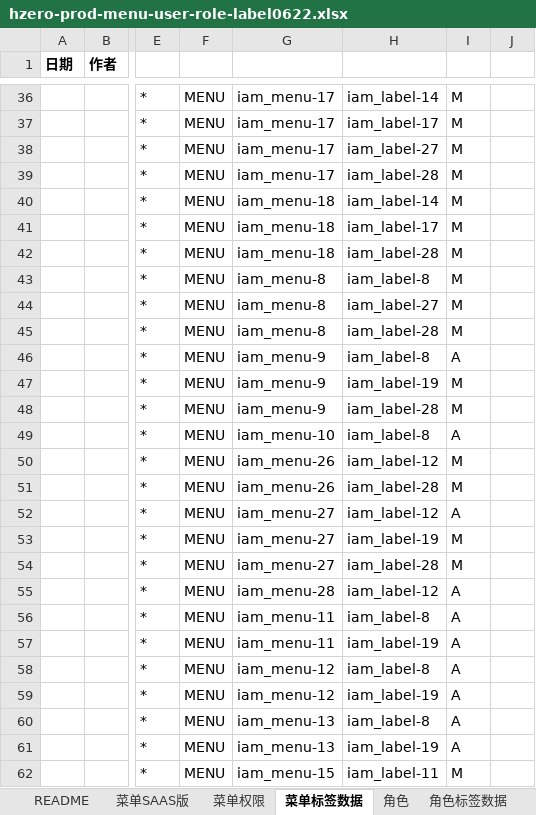
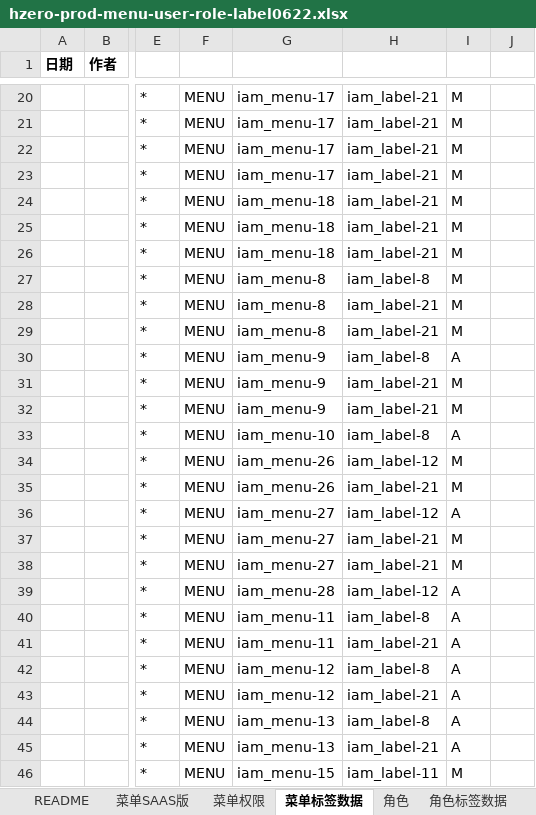
Before and after one commit to open-hand/prod-repo-service, an Excel workbook: src/main/resources/script/db/init-data/hrds_prod_repo/hzero_platform/hzero-prod-menu-user-role-label0622.xlsx, sheet 菜单标签数据, drawn as a sheet; only a part is shown, gaps mark what is left out; values as stored, in another font and other column widths than the file's, no borders; addresses are those after the commit; the diff covers the shown part only; the diff names each change by its address in the sheet, - before the commit and + after, or states it on an @@ line.

```diff
--- a/src/main/resources/script/db/init-data/hrds_prod_repo/hzero_platform/hzero-prod-menu-user-role-label0622.xlsx (sheet 菜单标签数据)
+++ b/src/main/resources/script/db/init-data/hrds_prod_repo/hzero_platform/hzero-prod-menu-user-role-label0622.xlsx (sheet 菜单标签数据)
-H20: iam_label-14
+H20: iam_label-21
-H21: iam_label-17
+H21: iam_label-21
-H22: iam_label-27
+H22: iam_label-21
-H23: iam_label-28
+H23: iam_label-21
-H24: iam_label-14
+H24: iam_label-21
-H25: iam_label-17
+H25: iam_label-21
-H26: iam_label-28
+H26: iam_label-21
-H28: iam_label-27
+H28: iam_label-21
-H29: iam_label-28
+H29: iam_label-21
-H31: iam_label-19
+H31: iam_label-21
-H32: iam_label-28
+H32: iam_label-21
-H35: iam_label-28
+H35: iam_label-21
-H37: iam_label-19
+H37: iam_label-21
-H38: iam_label-28
+H38: iam_label-21
-H41: iam_label-19
+H41: iam_label-21
-H43: iam_label-19
+H43: iam_label-21
-H45: iam_label-19
+H45: iam_label-21
```
Also changed, not shown: 16 removed rows, 12 edited cells and cell formats elsewhere in this sheet, formulas that keep their value.
